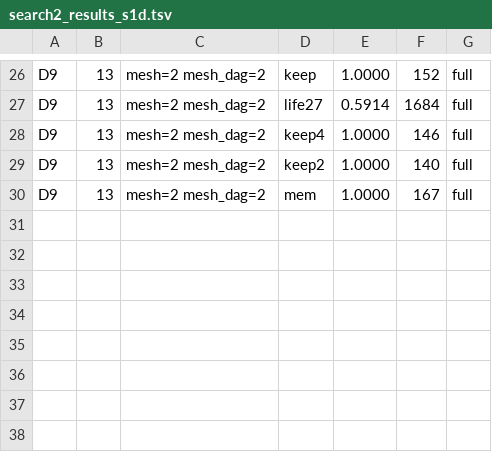
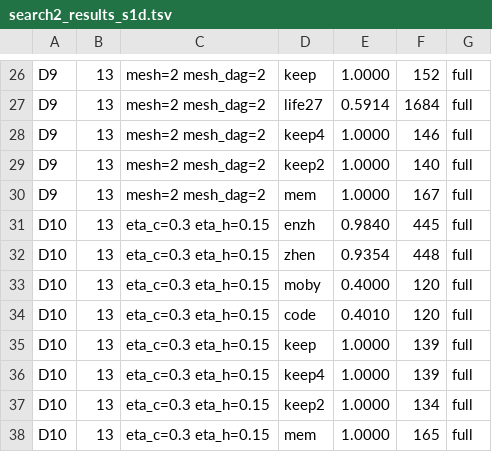
Before and after one commit to ChangweiZhou/digitalbaby, a TSV file: NEWNET/search2_results_s1d.tsv, drawn as a sheet; only a part is shown, gaps mark what is left out.

```diff
--- a/NEWNET/search2_results_s1d.tsv
+++ b/NEWNET/search2_results_s1d.tsv
@@ -30 +30,9 @@ D9	13	mesh=2 mesh_dag=2	keep2	1.0000	140	full
 D9	13	mesh=2 mesh_dag=2	mem	1.0000	167	full
+D10	13	eta_c=0.3 eta_h=0.15	enzh	0.9840	445	full
+D10	13	eta_c=0.3 eta_h=0.15	zhen	0.9354	448	full
+D10	13	eta_c=0.3 eta_h=0.15	moby	0.4000	120	full
+D10	13	eta_c=0.3 eta_h=0.15	code	0.4010	120	full
+D10	13	eta_c=0.3 eta_h=0.15	keep	1.0000	139	full
+D10	13	eta_c=0.3 eta_h=0.15	keep4	1.0000	139	full
+D10	13	eta_c=0.3 eta_h=0.15	keep2	1.0000	134	full
+D10	13	eta_c=0.3 eta_h=0.15	mem	1.0000	165	full
```
Also changed, not shown: 8 other files.
